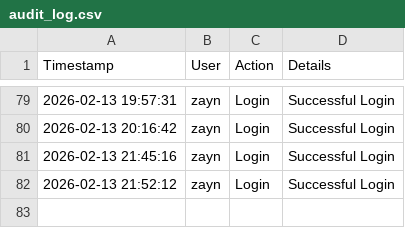
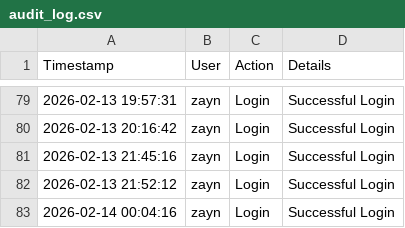
Before and after one commit to ZaynulAbiden/Employee-Management-Software, a CSV file: audit_log.csv, drawn as a sheet; only a part is shown, gaps mark what is left out.

```diff
--- a/audit_log.csv
+++ b/audit_log.csv
@@ -82 +82,2 @@ Timestamp,User,Action,Details
 2026-02-13 21:52:12,zayn,Login,Successful Login
+2026-02-14 00:04:16,zayn,Login,Successful Login
```
Also changed, not shown: payroll_history.csv, 1 other file.
